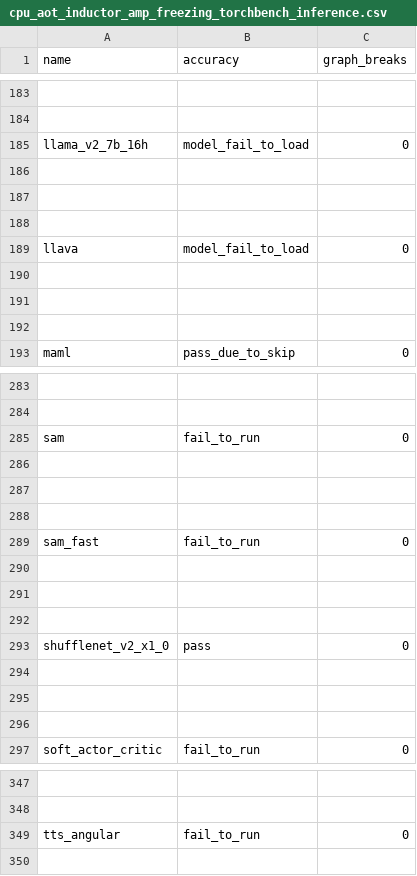
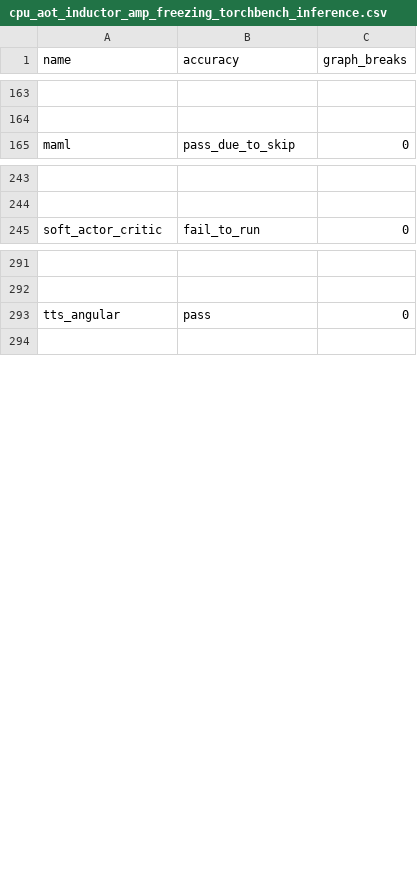
Before and after one commit to AaronWang04/pytorch, a CSV file: benchmarks/dynamo/ci_expected_accuracy/cpu_aot_inductor_amp_freezing_torchbench_inference.csv, drawn as a sheet; only a part is shown, gaps mark what is left out; removed rows and columns are numbered as before the commit, all else as after; the diff covers the shown part only; the diff names each change by its address in the sheet, - before the commit and + after, or states it on an @@ line.

```diff
--- a/benchmarks/dynamo/ci_expected_accuracy/cpu_aot_inductor_amp_freezing_torchbench_inference.csv
+++ b/benchmarks/dynamo/ci_expected_accuracy/cpu_aot_inductor_amp_freezing_torchbench_inference.csv
-row 185: llama_v2_7b_16h | model_fail_to_load | 0
-row 186: (empty)
-row 187: (empty)
-row 188: (empty)
-row 189: llava | model_fail_to_load | 0
-row 190: (empty)
-row 191: (empty)
-row 192: (empty)
-row 285: sam | fail_to_run | 0
-row 286: (empty)
-row 287: (empty)
-row 288: (empty)
-row 289: sam_fast | fail_to_run | 0
-row 290: (empty)
-row 291: (empty)
-row 292: (empty)
-row 293: shufflenet_v2_x1_0 | pass | 0
-row 294: (empty)
-row 295: (empty)
-row 296: (empty)
-B293 (accuracy): fail_to_run
+B293 (accuracy): pass
```
Also changed, not shown: 36 removed rows and 2 edited cells elsewhere in this file, benchmarks/dynamo/ci_expected_accuracy/cpu_aot_inductor_freezing_torchbench_inference.csv, benchmarks/dynamo/ci_expected_accuracy/cpu_inductor_amp_freezing_torchbench_inference.csv, 15 other files.
